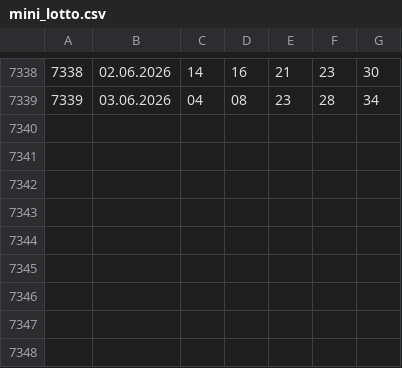
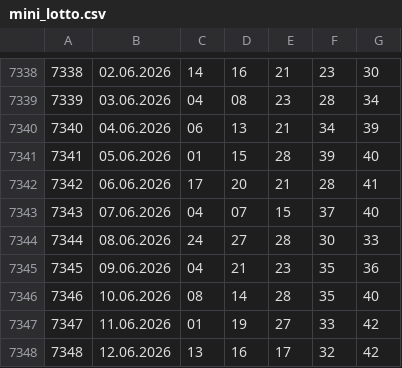
Before and after one commit to rescue3dcom-hub/lotto-data, a CSV file: mini_lotto.csv, drawn as a sheet; only a part is shown, gaps mark what is left out.

```diff
--- a/mini_lotto.csv
+++ b/mini_lotto.csv
@@ -7339 +7339,10 @@
 7339,03.06.2026,04,08,23,28,34
+7340,04.06.2026,06,13,21,34,39
+7341,05.06.2026,01,15,28,39,40
+7342,06.06.2026,17,20,21,28,41
+7343,07.06.2026,04,07,15,37,40
+7344,08.06.2026,24,27,28,30,33
+7345,09.06.2026,04,21,23,35,36
+7346,10.06.2026,08,14,28,35,40
+7347,11.06.2026,01,19,27,33,42
+7348,12.06.2026,13,16,17,32,42
```
